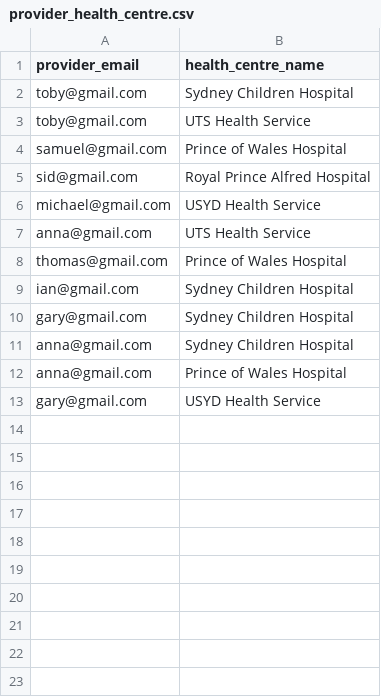
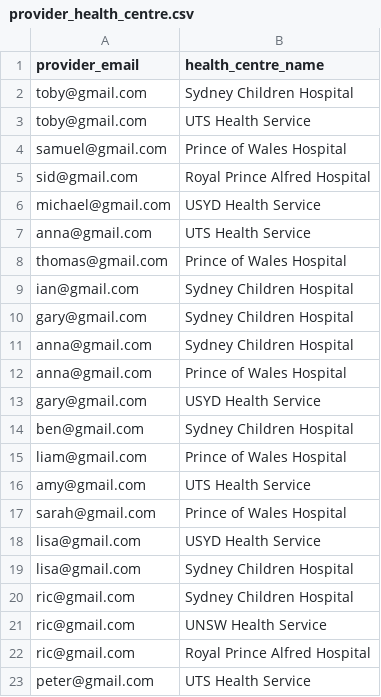
Before and after one commit to dionearle/MediSoft-COMP1531-Project, a CSV file: provider_health_centre.csv, drawn as a sheet; the diff names each change by its address in the sheet, - before the commit and + after, or states it on an @@ line.

```diff
--- a/provider_health_centre.csv
+++ b/provider_health_centre.csv
+row 14: ben@gmail.com | Sydney Children Hospital
+row 15: liam@gmail.com | Prince of Wales Hospital
+row 16: amy@gmail.com | UTS Health Service
+row 17: sarah@gmail.com | Prince of Wales Hospital
+row 18: lisa@gmail.com | USYD Health Service
+row 19: lisa@gmail.com | Sydney Children Hospital
+row 20: ric@gmail.com | Sydney Children Hospital
+row 21: ric@gmail.com | UNSW Health Service
+row 22: ric@gmail.com | Royal Prince Alfred Hospital
+row 23: peter@gmail.com | UTS Health Service
```
Also changed, not shown: provider.csv, 10 other files.
